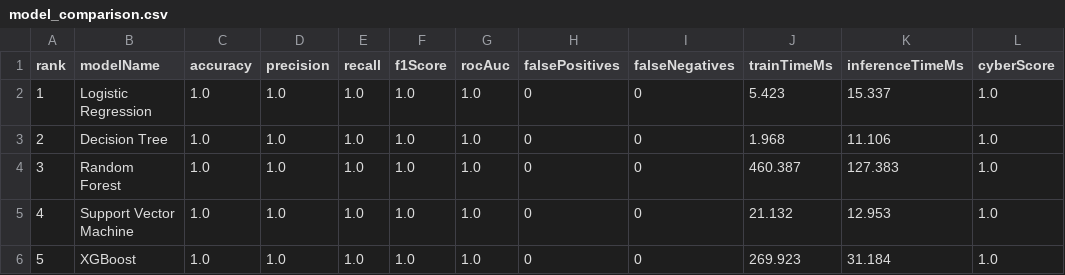
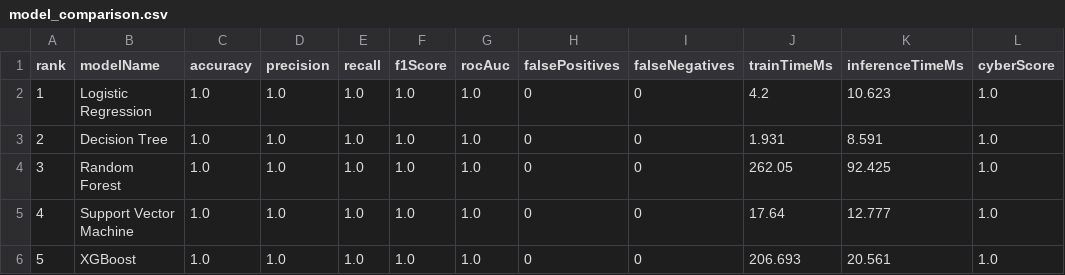
Before and after one commit to Vignesh-Gaddamidhi/digital-twin-network-security, a CSV file: services/digital_twin/ml/artifacts/comparison/model_comparison.csv, drawn as a sheet.

Commit message:
feat(time-series): implement day 117 gru sequence model and lstm vs gru comparative benchmark

```diff
--- a/services/digital_twin/ml/artifacts/comparison/model_comparison.csv
+++ b/services/digital_twin/ml/artifacts/comparison/model_comparison.csv
@@ -1,6 +1,6 @@
 rank,modelName,accuracy,precision,recall,f1Score,rocAuc,falsePositives,falseNegatives,trainTimeMs,inferenceTimeMs,cyberScore
-1,Logistic Regression,1.0,1.0,1.0,1.0,1.0,0,0,5.423,15.337,1.0
-2,Decision Tree,1.0,1.0,1.0,1.0,1.0,0,0,1.968,11.106,1.0
-3,Random Forest,1.0,1.0,1.0,1.0,1.0,0,0,460.387,127.383,1.0
-4,Support Vector Machine,1.0,1.0,1.0,1.0,1.0,0,0,21.132,12.953,1.0
-5,XGBoost,1.0,1.0,1.0,1.0,1.0,0,0,269.923,31.184,1.0
+1,Logistic Regression,1.0,1.0,1.0,1.0,1.0,0,0,4.2,10.623,1.0
+2,Decision Tree,1.0,1.0,1.0,1.0,1.0,0,0,1.931,8.591,1.0
+3,Random Forest,1.0,1.0,1.0,1.0,1.0,0,0,262.05,92.425,1.0
+4,Support Vector Machine,1.0,1.0,1.0,1.0,1.0,0,0,17.64,12.777,1.0
+5,XGBoost,1.0,1.0,1.0,1.0,1.0,0,0,206.693,20.561,1.0
```
Also changed, not shown: 36 other files.
